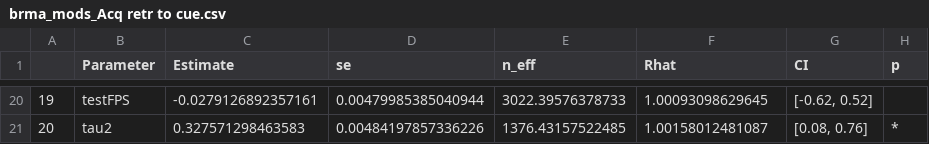
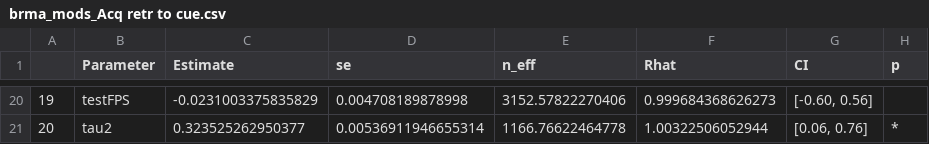
Before and after one commit to cjvanlissa/srma_fearlearning, a CSV file: manuscript/brma_mods_Acq retr to cue.csv, drawn as a sheet; only a part is shown, gaps mark what is left out; the diff covers the shown part only.

```diff
--- a/manuscript/brma_mods_Acq retr to cue.csv
+++ b/manuscript/brma_mods_Acq retr to cue.csv
@@ -20,2 +20,2 @@
-"19","testFPS",-0.0279126892357161,0.00479985385040944,3022.39576378733,1.00093098629645,"[-0.62, 0.52]",""
-"20","tau2",0.327571298463583,0.00484197857336226,1376.43157522485,1.00158012481087,"[0.08, 0.76]","*"
+"19","testFPS",-0.0231003375835829,0.004708189878998,3152.57822270406,0.999684368626273,"[-0.60, 0.56]",""
+"20","tau2",0.323525262950377,0.00536911946655314,1166.76622464778,1.00322506052944,"[0.06, 0.76]","*"
```
Also changed, not shown: 91 edited cells elsewhere in this file, manuscript/brma_mods_Acq learn to ctx.csv, manuscript/brma_mods_Acq learn to cue.csv, 17 other files.
